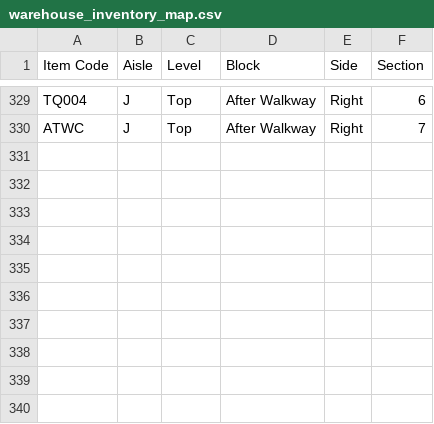
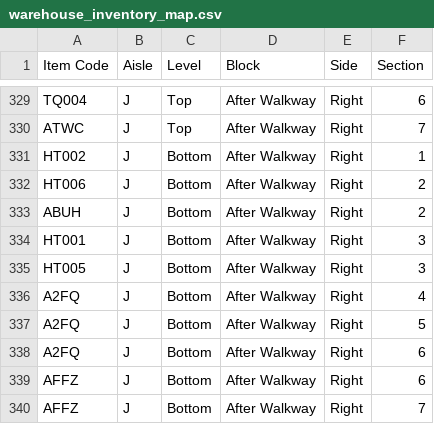
Before and after one commit to gigtarget/NRTC-JD-v.2, a CSV file: warehouse_inventory_map.csv, drawn as a sheet; only a part is shown, gaps mark what is left out; the diff names each change by its address in the sheet, - before the commit and + after, or states it on an @@ line.

Commit message:
Update warehouse_inventory_map.csv

```diff
--- a/warehouse_inventory_map.csv
+++ b/warehouse_inventory_map.csv
+row 331: HT002 | J | Bottom | After Walkway | Right | 1
+row 332: HT006 | J | Bottom | After Walkway | Right | 2
+row 333: ABUH | J | Bottom | After Walkway | Right | 2
+row 334: HT001 | J | Bottom | After Walkway | Right | 3
+row 335: HT005 | J | Bottom | After Walkway | Right | 3
+row 336: A2FQ | J | Bottom | After Walkway | Right | 4
+row 337: A2FQ | J | Bottom | After Walkway | Right | 5
+row 338: A2FQ | J | Bottom | After Walkway | Right | 6
+row 339: AFFZ | J | Bottom | After Walkway | Right | 6
+row 340: AFFZ | J | Bottom | After Walkway | Right | 7
```
